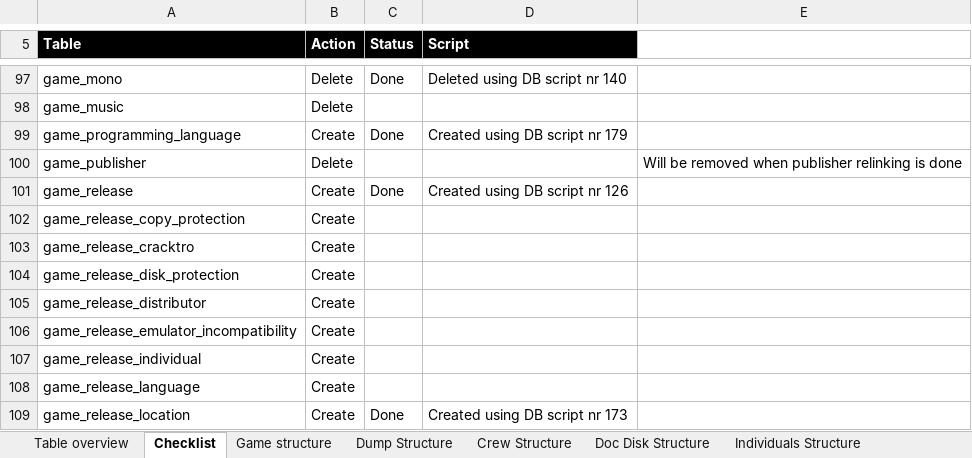
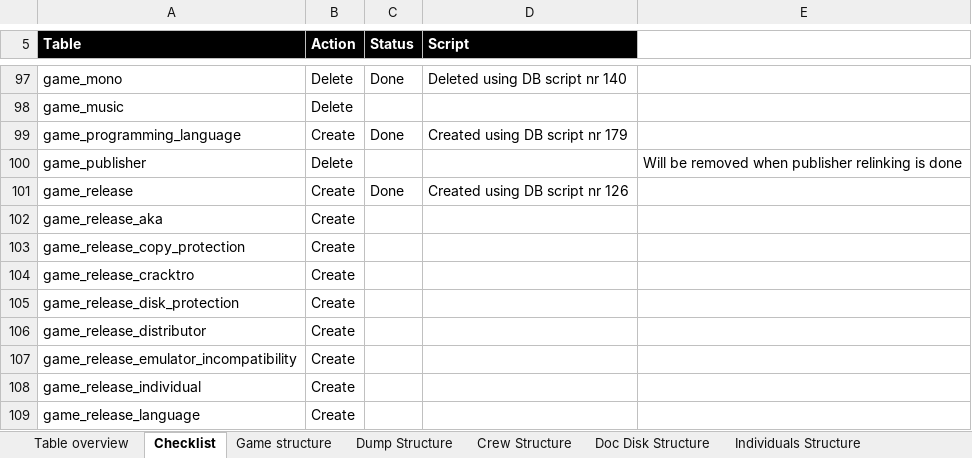
Before and after one commit to atari-legend/skins-and-docs, an Excel workbook: Technical documentation/AL table analysis.xlsx, sheet Checklist, drawn as a sheet; only a part is shown, gaps mark what is left out; the shorter side is filled out with more unchanged rows; values as stored, in another font and other column widths than the file's, no borders; conditional formats not drawn; the diff names each change by its address in the sheet, - before the commit and + after, or states it on an @@ line.

Commit message:
Game release aka's
Creating game release aka's

```diff
--- a/Technical documentation/AL table analysis.xlsx (sheet Checklist)
+++ b/Technical documentation/AL table analysis.xlsx (sheet Checklist)
+row 102: game_release_aka | Create
```
Also changed, not shown: sheet Table overview.
